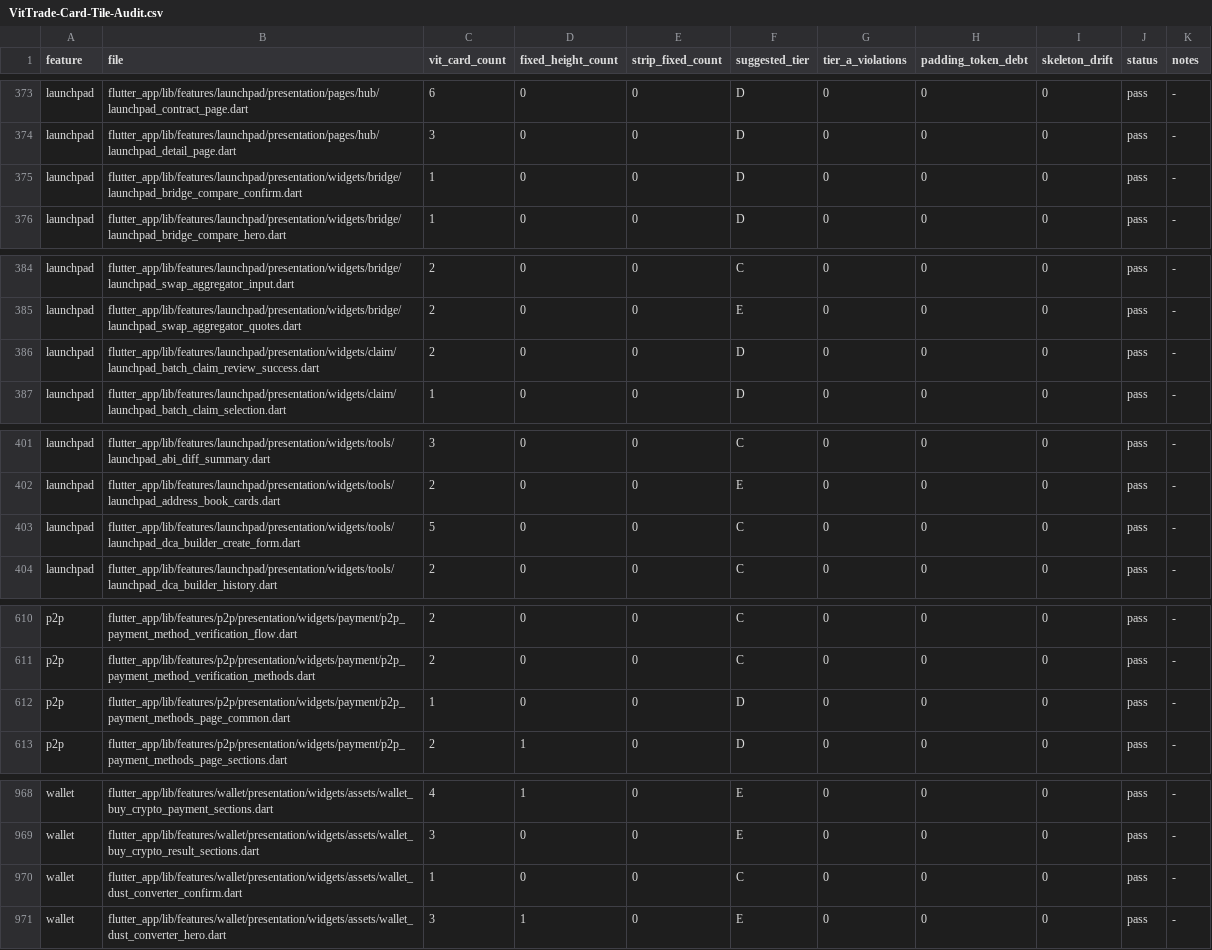
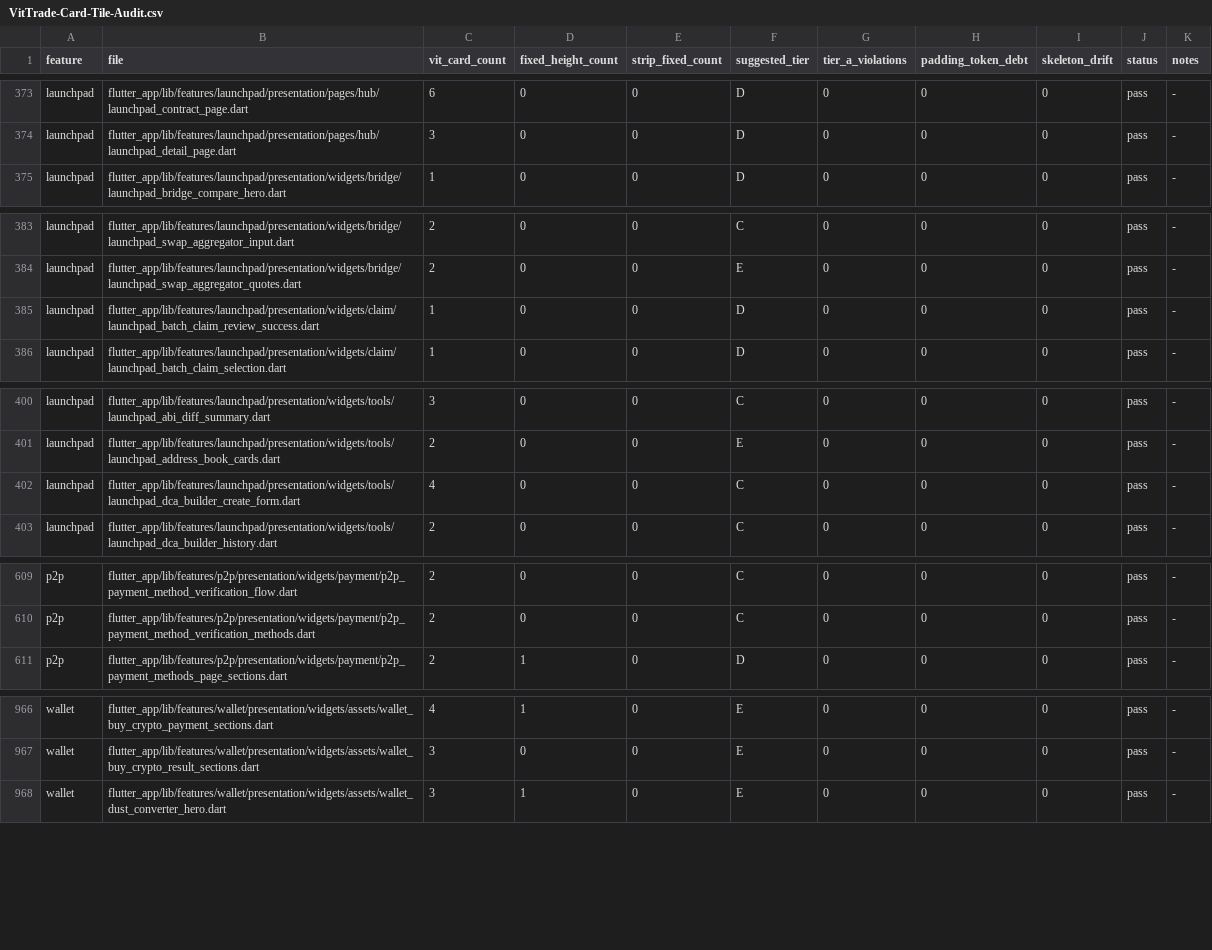
Before and after one commit to LonelyTraderBay/Tao-app-trad-figma-sang-fultter-bang-ui-ux-pro-max-truc-tiep-tu-code, a CSV file: docs/02_FLUTTER_MIGRATION/audits/VitTrade-Card-Tile-Audit.csv, drawn as a sheet; only a part is shown, gaps mark what is left out; the diff covers the shown part only.

```diff
--- a/docs/02_FLUTTER_MIGRATION/audits/VitTrade-Card-Tile-Audit.csv
+++ b/docs/02_FLUTTER_MIGRATION/audits/VitTrade-Card-Tile-Audit.csv
@@ -374,3 +374,2 @@ launchpad,flutter_app/lib/features/launchpad/presentation/pages/hub/launchpad_co
 launchpad,flutter_app/lib/features/launchpad/presentation/pages/hub/launchpad_detail_page.dart,3,0,0,D,0,0,0,pass,-
-launchpad,flutter_app/lib/features/launchpad/presentation/widgets/bridge/launchpad_bridge_compare_confirm.dart,1,0,0,D,0,0,0,pass,-
 launchpad,flutter_app/lib/features/launchpad/presentation/widgets/bridge/launchpad_bridge_compare_hero.dart,1,0,0,D,0,0,0,pass,-
@@ -385,3 +384,3 @@ launchpad,flutter_app/lib/features/launchpad/presentation/widgets/bridge/launchp
 launchpad,flutter_app/lib/features/launchpad/presentation/widgets/bridge/launchpad_swap_aggregator_quotes.dart,2,0,0,E,0,0,0,pass,-
-launchpad,flutter_app/lib/features/launchpad/presentation/widgets/claim/launchpad_batch_claim_review_success.dart,2,0,0,D,0,0,0,pass,-
+launchpad,flutter_app/lib/features/launchpad/presentation/widgets/claim/launchpad_batch_claim_review_success.dart,1,0,0,D,0,0,0,pass,-
 launchpad,flutter_app/lib/features/launchpad/presentation/widgets/claim/launchpad_batch_claim_selection.dart,1,0,0,D,0,0,0,pass,-
@@ -402,3 +401,3 @@ launchpad,flutter_app/lib/features/launchpad/presentation/widgets/tools/launchpa
 launchpad,flutter_app/lib/features/launchpad/presentation/widgets/tools/launchpad_address_book_cards.dart,2,0,0,E,0,0,0,pass,-
-launchpad,flutter_app/lib/features/launchpad/presentation/widgets/tools/launchpad_dca_builder_create_form.dart,5,0,0,C,0,0,0,pass,-
+launchpad,flutter_app/lib/features/launchpad/presentation/widgets/tools/launchpad_dca_builder_create_form.dart,4,0,0,C,0,0,0,pass,-
 launchpad,flutter_app/lib/features/launchpad/presentation/widgets/tools/launchpad_dca_builder_history.dart,2,0,0,C,0,0,0,pass,-
@@ -611,3 +610,2 @@ p2p,flutter_app/lib/features/p2p/presentation/widgets/payment/p2p_payment_method
 p2p,flutter_app/lib/features/p2p/presentation/widgets/payment/p2p_payment_method_verification_methods.dart,2,0,0,C,0,0,0,pass,-
-p2p,flutter_app/lib/features/p2p/presentation/widgets/payment/p2p_payment_methods_page_common.dart,1,0,0,D,0,0,0,pass,-
 p2p,flutter_app/lib/features/p2p/presentation/widgets/payment/p2p_payment_methods_page_sections.dart,2,1,0,D,0,0,0,pass,-
@@ -969,3 +967,2 @@ wallet,flutter_app/lib/features/wallet/presentation/widgets/assets/wallet_buy_cr
 wallet,flutter_app/lib/features/wallet/presentation/widgets/assets/wallet_buy_crypto_result_sections.dart,3,0,0,E,0,0,0,pass,-
-wallet,flutter_app/lib/features/wallet/presentation/widgets/assets/wallet_dust_converter_confirm.dart,1,0,0,C,0,0,0,pass,-
 wallet,flutter_app/lib/features/wallet/presentation/widgets/assets/wallet_dust_converter_hero.dart,3,1,0,E,0,0,0,pass,-
```
Also changed, not shown: 1 edited cell elsewhere in this file, docs/02_FLUTTER_MIGRATION/audits/VitTrade-Card-Tile-Migration-Manifest.csv, docs/02_FLUTTER_MIGRATION/audits/VitTrade-Design-Token-Consistency-Audit.csv, 10 other files.
